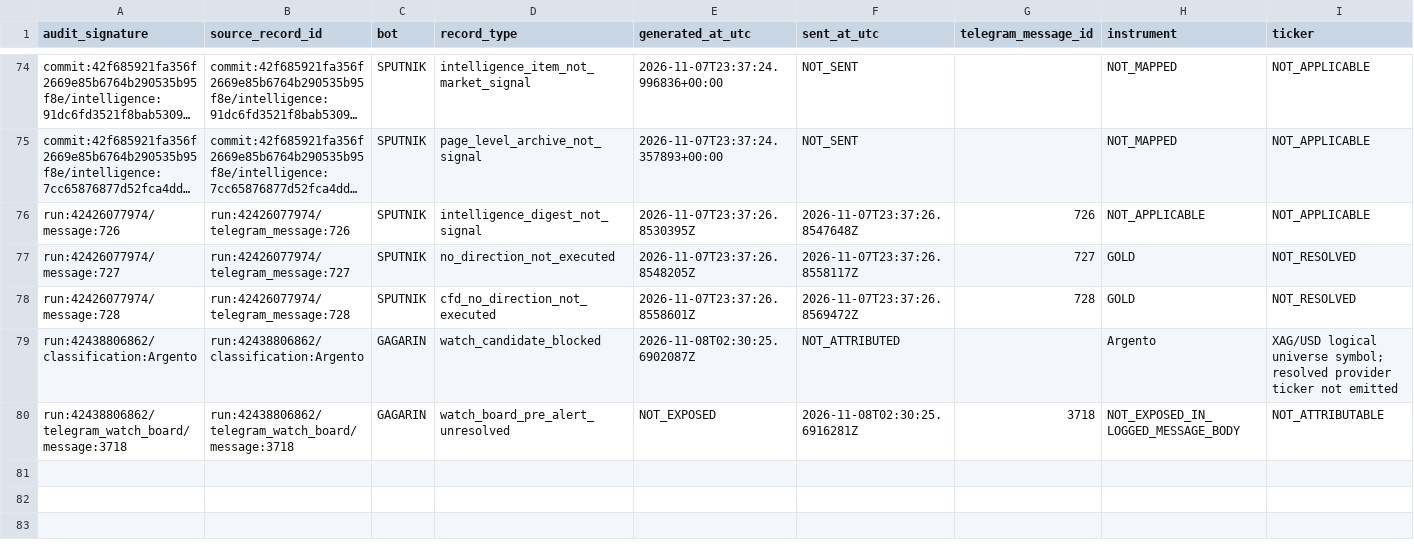
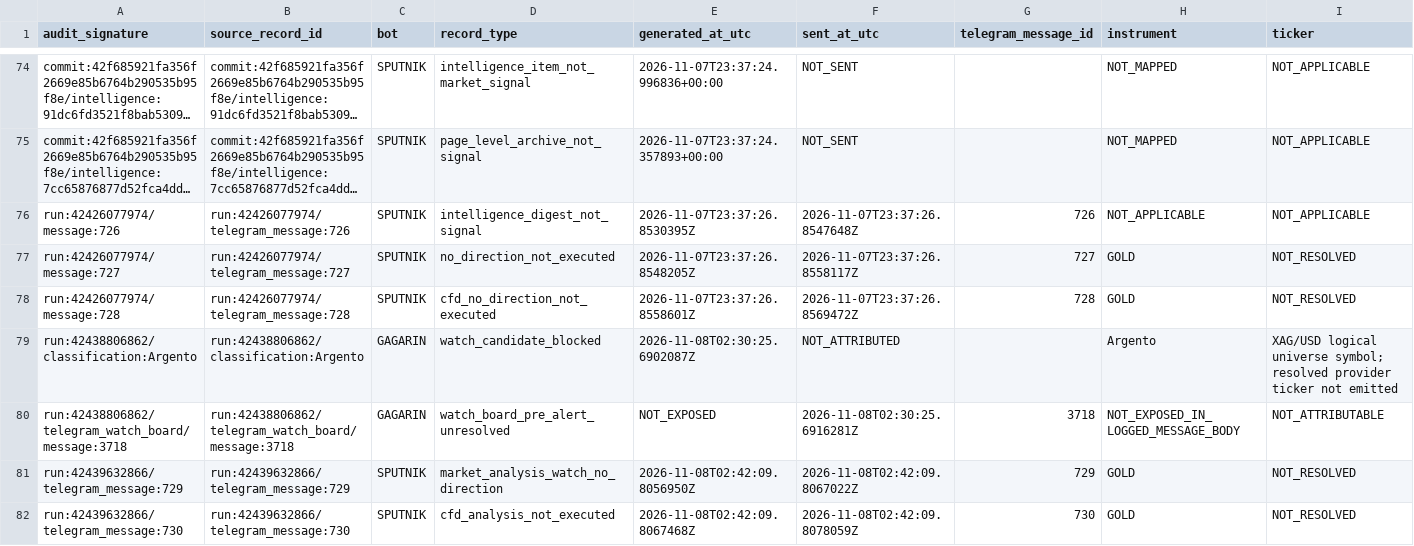
Before and after one commit to andreameloni1984-sys/trump-trucker, a CSV file: reports/pravda-signal-ledger-2026-11-08.csv, drawn as a sheet; only a part is shown, gaps mark what is left out; long unchanged cells end in …; rows hold the shown columns only; the diff names each change by its address in the sheet, - before the commit and + after, or states it on an @@ line.

Commit message:
PRAVDA: record SPUTNIK production messages 729 and 730

```diff
--- a/reports/pravda-signal-ledger-2026-11-08.csv
+++ b/reports/pravda-signal-ledger-2026-11-08.csv
+row 81: run:42439632866/telegram_message:729 | run:42439632866/telegram_message:729 | SPUTNIK | market_analysis_watch_no_direction | 2026-11-08T02:42:09.8056950Z | 2026-11-08T02:42:09.8067022Z | 729 | GOLD | NOT_RESOLVED
+row 82: run:42439632866/telegram_message:730 | run:42439632866/telegram_message:730 | SPUTNIK | cfd_analysis_not_executed | 2026-11-08T02:42:09.8067468Z | 2026-11-08T02:42:09.8078059Z | 730 | GOLD | NOT_RESOLVED
```
